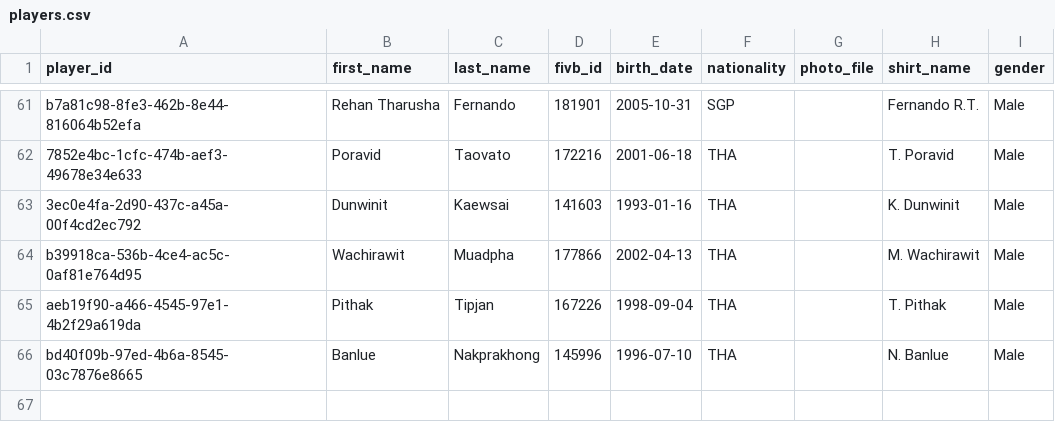
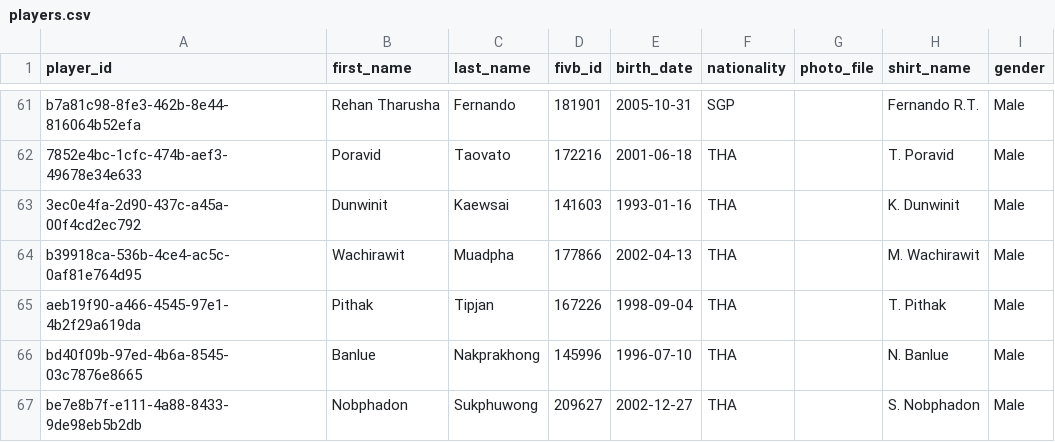
Before and after one commit to avcbeach/player-database-system, a CSV file: data/players.csv, drawn as a sheet; only a part is shown, gaps mark what is left out; the diff names each change by its address in the sheet, - before the commit and + after, or states it on an @@ line.

Commit message:
Update players.csv from Streamlit app

```diff
--- a/data/players.csv
+++ b/data/players.csv
+row 67: be7e8b7f-e111-4a88-8433-9de98eb5b2db | Nobphadon | Sukphuwong | 209627 | 2002-12-27 | THA |  | S. Nobphadon | Male
```
